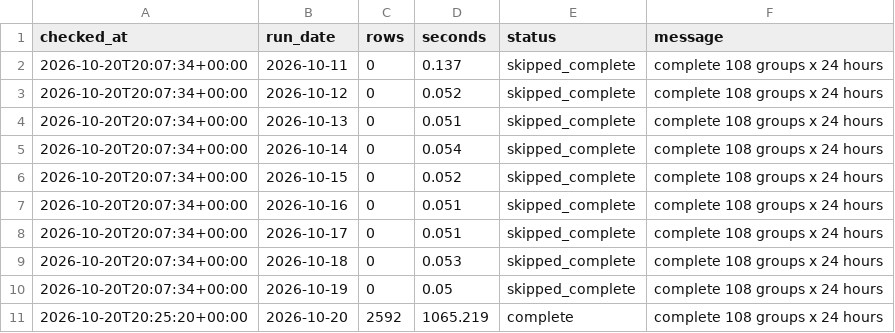
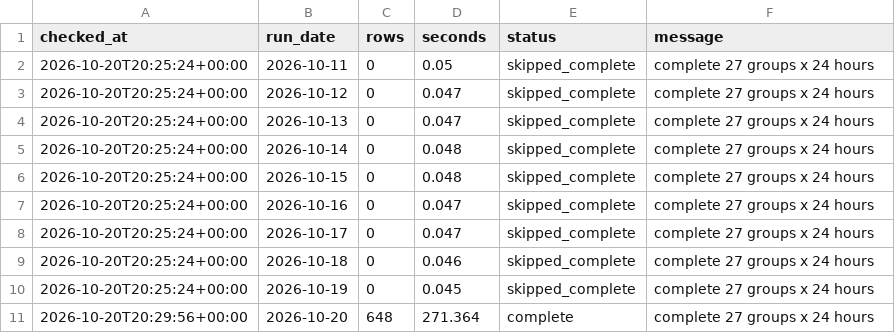
Before and after one commit to XiaoyuJIN97/tp-plus-plus-real-time-forecasting-dashboard, a CSV file: data/backfill/backfill_2026-10-11_2026-10-20.csv, drawn as a sheet.

```diff
--- a/data/backfill/backfill_2026-10-11_2026-10-20.csv
+++ b/data/backfill/backfill_2026-10-11_2026-10-20.csv
@@ -1,11 +1,11 @@
 checked_at,run_date,rows,seconds,status,message
-2026-10-20T20:07:34+00:00,2026-10-11,0,0.137,skipped_complete,complete 108 groups x 24 hours
-2026-10-20T20:07:34+00:00,2026-10-12,0,0.052,skipped_complete,complete 108 groups x 24 hours
-2026-10-20T20:07:34+00:00,2026-10-13,0,0.051,skipped_complete,complete 108 groups x 24 hours
-2026-10-20T20:07:34+00:00,2026-10-14,0,0.054,skipped_complete,complete 108 groups x 24 hours
-2026-10-20T20:07:34+00:00,2026-10-15,0,0.052,skipped_complete,complete 108 groups x 24 hours
-2026-10-20T20:07:34+00:00,2026-10-16,0,0.051,skipped_complete,complete 108 groups x 24 hours
-2026-10-20T20:07:34+00:00,2026-10-17,0,0.051,skipped_complete,complete 108 groups x 24 hours
-2026-10-20T20:07:34+00:00,2026-10-18,0,0.053,skipped_complete,complete 108 groups x 24 hours
-2026-10-20T20:07:34+00:00,2026-10-19,0,0.05,skipped_complete,complete 108 groups x 24 hours
-2026-10-20T20:25:20+00:00,2026-10-20,2592,1065.219,complete,complete 108 groups x 24 hours
+2026-10-20T20:25:24+00:00,2026-10-11,0,0.05,skipped_complete,complete 27 groups x 24 hours
+2026-10-20T20:25:24+00:00,2026-10-12,0,0.047,skipped_complete,complete 27 groups x 24 hours
+2026-10-20T20:25:24+00:00,2026-10-13,0,0.047,skipped_complete,complete 27 groups x 24 hours
+2026-10-20T20:25:24+00:00,2026-10-14,0,0.048,skipped_complete,complete 27 groups x 24 hours
+2026-10-20T20:25:24+00:00,2026-10-15,0,0.048,skipped_complete,complete 27 groups x 24 hours
+2026-10-20T20:25:24+00:00,2026-10-16,0,0.047,skipped_complete,complete 27 groups x 24 hours
+2026-10-20T20:25:24+00:00,2026-10-17,0,0.047,skipped_complete,complete 27 groups x 24 hours
+2026-10-20T20:25:24+00:00,2026-10-18,0,0.046,skipped_complete,complete 27 groups x 24 hours
+2026-10-20T20:25:24+00:00,2026-10-19,0,0.045,skipped_complete,complete 27 groups x 24 hours
+2026-10-20T20:29:56+00:00,2026-10-20,648,271.364,complete,complete 27 groups x 24 hours
```
Also changed, not shown: data/backfill/backfill_latest.csv, data/issues/issue_log.csv, 1 other file.
